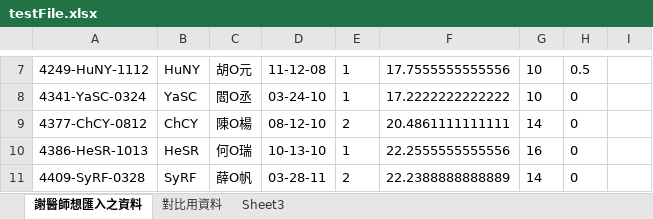
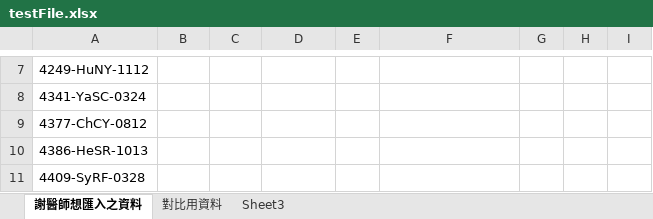
Before and after one commit to iamsad5566/NTU-hospital-automatic-support, an Excel workbook: Fill-in/testFile.xlsx, sheet 謝醫師想匯入之資料, drawn as a sheet; only a part is shown, gaps mark what is left out; values as stored, in another font and other column widths than the file's, no borders; the diff covers the shown part only; the diff names each change by its address in the sheet, - before the commit and + after, or states it on an @@ line.

```diff
--- a/Fill-in/testFile.xlsx (sheet 謝醫師想匯入之資料)
+++ b/Fill-in/testFile.xlsx (sheet 謝醫師想匯入之資料)
-B7: HuNY
+B7: (empty)
-C7: 胡O元
+C7: (empty)
-D7: 11-12-08
+D7: (empty)
-E7:E8: 1
+E7:E8: (empty)
-F7: 17.7555555555556
+F7: (empty)
-G7:G8: 10
+G7:G8: (empty)
-H7: 0.5
+H7: (empty)
-B8: YaSC
+B8: (empty)
-C8: 閻O丞
+C8: (empty)
-D8: 03-24-10
+D8: (empty)
-F8: 17.2222222222222
+F8: (empty)
-H8:H11: 0
+H8:H11: (empty)
-B9: ChCY
+B9: (empty)
-C9: 陳O楊
+C9: (empty)
-D9: 08-12-10
+D9: (empty)
-E9: 2
+E9: (empty)
-F9: 20.4861111111111
+F9: (empty)
-G9: 14
+G9: (empty)
-B10: HeSR
+B10: (empty)
-C10: 何O瑞
+C10: (empty)
-D10: 10-13-10
+D10: (empty)
-E10: 1
+E10: (empty)
-F10: 22.2555555555556
+F10: (empty)
-G10: 16
+G10: (empty)
-B11: SyRF
+B11: (empty)
-C11: 薛O帆
+C11: (empty)
-D11: 03-28-11
+D11: (empty)
-E11: 2
+E11: (empty)
-F11: 22.2388888888889
+F11: (empty)
-G11: 14
+G11: (empty)
```
Also changed, not shown: 168 edited cells elsewhere in this sheet, 7 other files.
